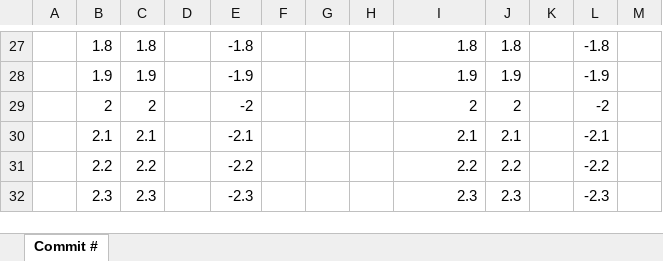
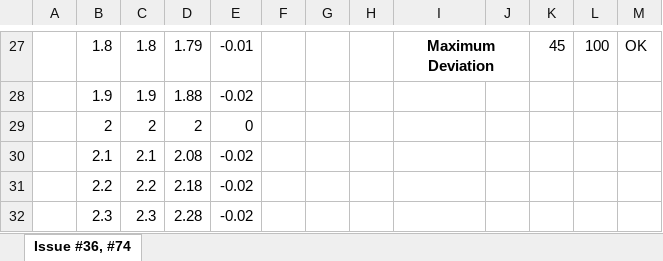
Before and after one commit to AlexTelon/FlexiCharge-BMS, an Excel workbook: testing/manual test log.xlsx, sheet Issue #36, #74, drawn as a sheet; only a part is shown, gaps mark what is left out; values as stored, in another font and other column widths than the file's, no borders; conditional formats not drawn; the diff covers the shown part only; the diff names each change by its address in the sheet, - before the commit and + after, or states it on an @@ line.

```diff
--- a/testing/manual test log.xlsx (sheet Issue #36, #74)
+++ b/testing/manual test log.xlsx (sheet Issue #36, #74)
-sheet tab: Commit #
+sheet tab: Issue #36, #74
-D27: (empty)
+D27: 1.79
-E27: -1.8
+E27: -0.01
@@ I27 bold: off → on, alignment: right → center @@
-I27: 1.8
+I27: Maximum Deviation
+I27:J27 merged
-J27: 1.8
+J27: (empty)
-K27: (empty)
+K27: 45
-L27: -1.8
+L27: 100
-M27: (empty)
+M27: OK
-D28: (empty)
+D28: 1.88
-E28: -1.9
+E28: -0.02
-I28: 1.9
+I28: (empty)
-J28: 1.9
+J28: (empty)
-L28: -1.9
+L28: (empty)
-D29: (empty)
+D29: 2
-E29: -2
+E29: 0
-I29: 2
+I29: (empty)
-J29: 2
+J29: (empty)
-L29: -2
+L29: (empty)
-D30: (empty)
+D30: 2.08
-E30: -2.1
+E30: -0.02
-I30: 2.1
+I30: (empty)
-J30: 2.1
+J30: (empty)
-L30: -2.1
+L30: (empty)
-D31: (empty)
+D31: 2.18
-E31: -2.2
+E31: -0.02
-I31: 2.2
+I31: (empty)
-J31: 2.2
+J31: (empty)
-L31: -2.2
+L31: (empty)
-D32: (empty)
+D32: 2.28
-E32: -2.3
+E32: -0.02
-I32: 2.3
+I32: (empty)
-J32: 2.3
+J32: (empty)
-L32: -2.3
+L32: (empty)
```
Also changed, not shown: 1 added row, 1 removed row, 225 edited cells, cell formats and merged cells elsewhere in this sheet.
